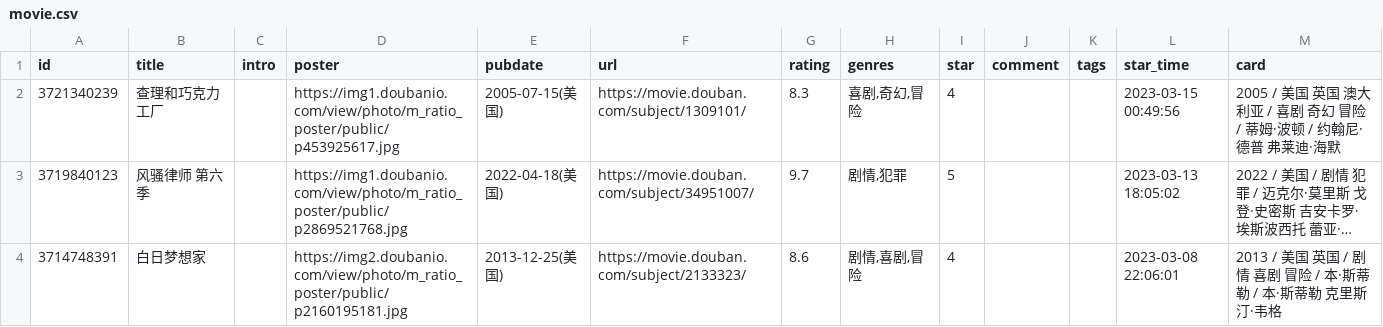
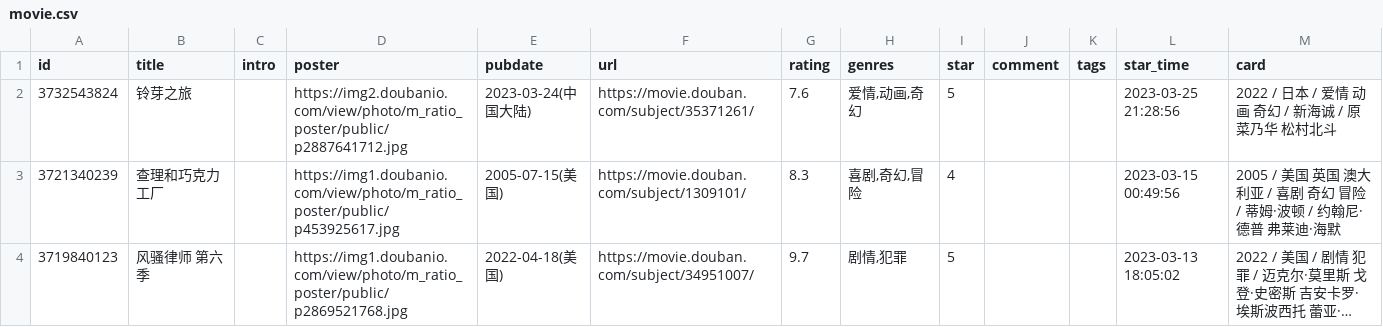
Before and after one commit to ihavenoideaa/hideaway-Pages, a CSV file: data/douban/done/movie.csv, drawn as a sheet; only a part is shown; the shorter side is filled out with more unchanged rows; long unchanged cells end in ….

Commit message:
chore: update douban data

```diff
--- a/data/douban/done/movie.csv
+++ b/data/douban/done/movie.csv
@@ -1,2 +1,3 @@
 id,title,intro,poster,pubdate,url,rating,genres,star,comment,tags,star_time,card
+3732543824,铃芽之旅,,https://img2.doubanio.com/view/photo/m_ratio_poster/public/p2887641712.jpg,2023-03-24(中国大陆),https://movie.douban.com/subject/35371261/,7.6,"爱情,动画,奇幻",5,,,2023-03-25 21:28:56,2022 / 日本 / 爱情 动画 奇幻 / 新海诚 / 原菜乃华 松村北斗
 3721340239,查理和巧克力工厂,,https://img1.doubanio.com/view/photo/m_ratio_poster/public/p453925617.jpg,2005-07-15(美国),https://movie.douban.com/subject/1309101/,8.3,"喜剧,奇幻,冒险",4,,,2023-03-15 00:49:56,2005 / 美国 英国 澳大利亚 / 喜剧 奇幻 冒险 / 蒂姆·波顿 / 约翰尼·德普 弗莱迪·海默
```
